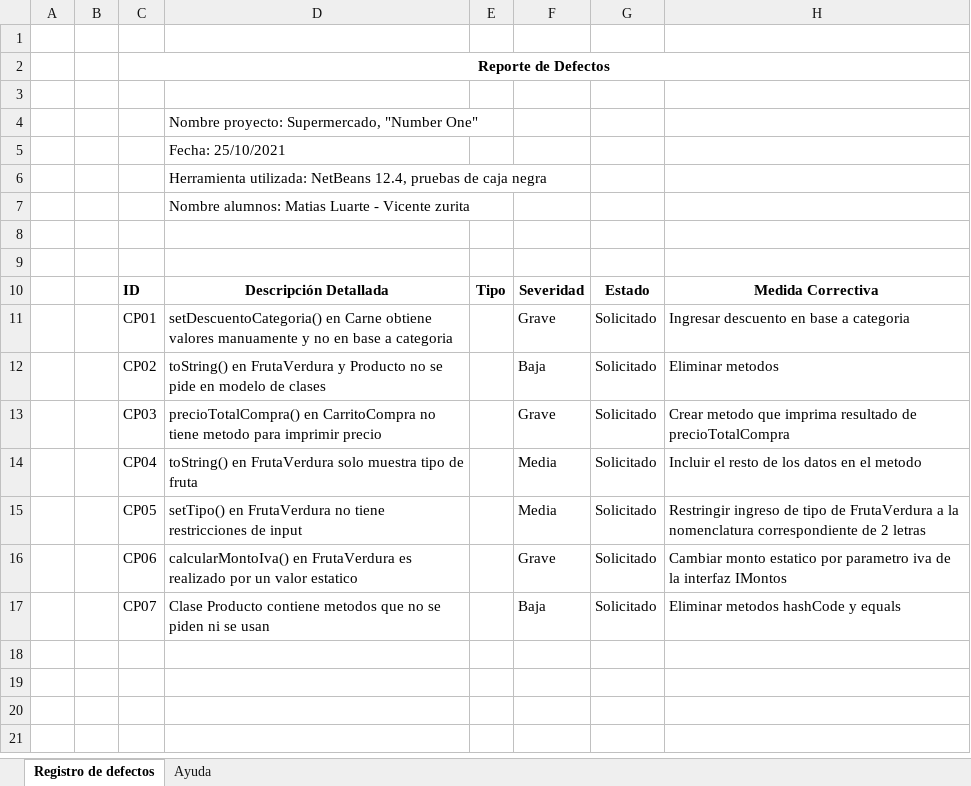
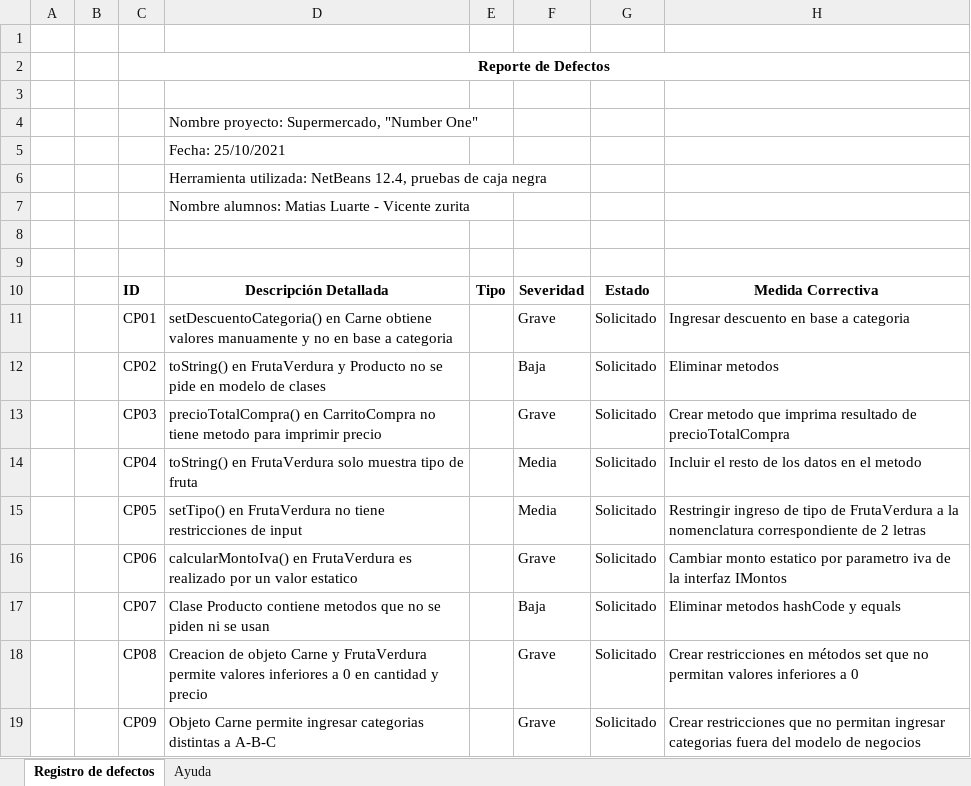
Before and after one commit to jorge-a11-rgb/CALIDAD_DE_SOFTWARE, an Excel workbook: Prueba 2/Registro de Defectos.xlsx, sheet Registro de defectos, drawn as a sheet; values as stored, in another font and other column widths than the file's, no borders; the diff names each change by its address in the sheet, - before the commit and + after, or states it on an @@ line.

Commit message:
Registro de defectos final

```diff
--- a/Prueba 2/Registro de Defectos.xlsx (sheet Registro de defectos)
+++ b/Prueba 2/Registro de Defectos.xlsx (sheet Registro de defectos)
+row 18:  |  | CP08 | Creacion de objeto Carne y FrutaVerdura permite valores inferiores a 0 en cantidad y precio |  | Grave | Solicitado | Crear restricciones en métodos set que no permitan valores inferiores a 0
+row 19:  |  | CP09 | Objeto Carne permite ingresar categorias distintas a A-B-C |  | Grave | Solicitado | Crear restricciones que no permitan ingresar categorias fuera del modelo de negocios
```
